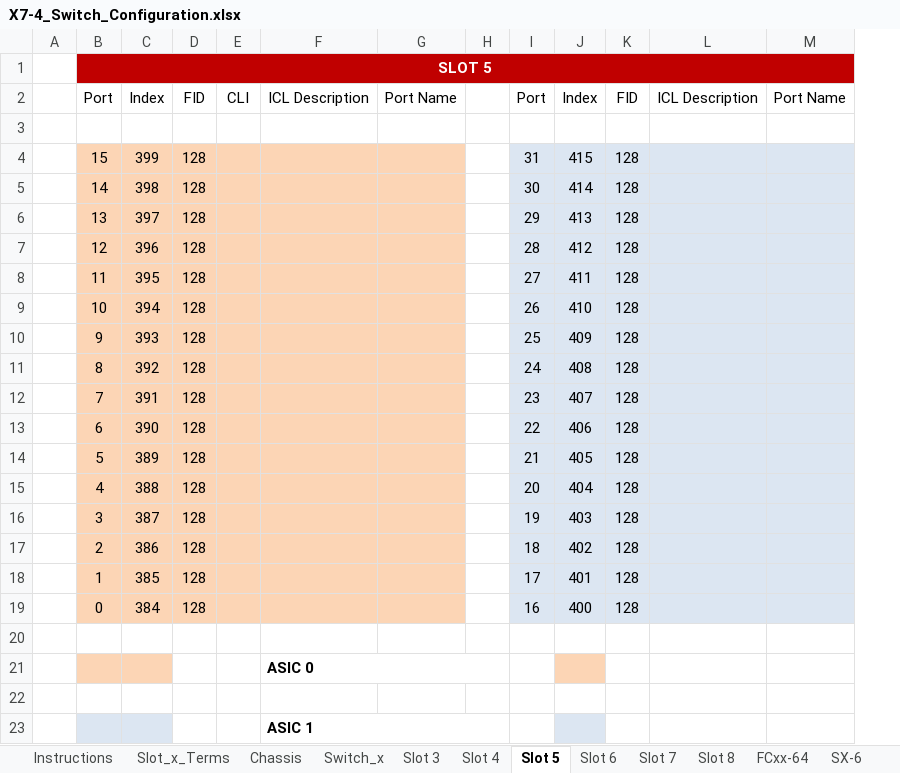
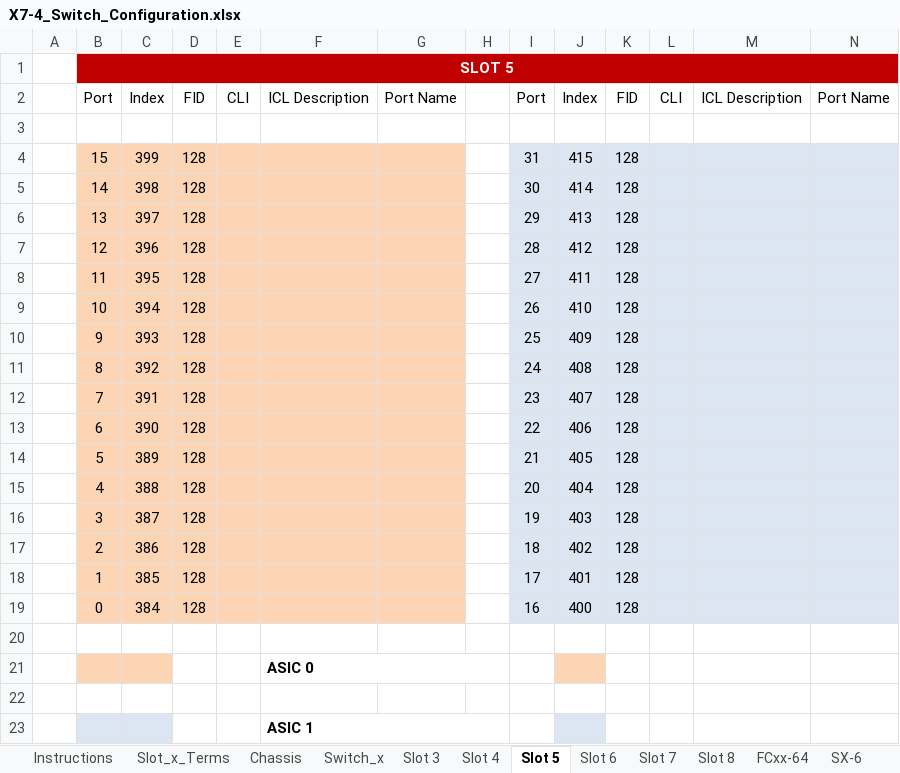
Before and after one commit to jconsoli/brocade-rest-api-applications, an Excel workbook: X7-4_Switch_Configuration.xlsx, sheet Slot 5, drawn as a sheet; values as stored, in another font and other column widths than the file's, no borders; the diff names each change by its address in the sheet, - before the commit and + after, or states it on an @@ line.

```diff
--- a/X7-4_Switch_Configuration.xlsx (sheet Slot 5)
+++ b/X7-4_Switch_Configuration.xlsx (sheet Slot 5)
+column L, row 2: CLI
```
Also changed, not shown: sheet Slot 6, X7-8_Switch_Configuration.xlsx.
